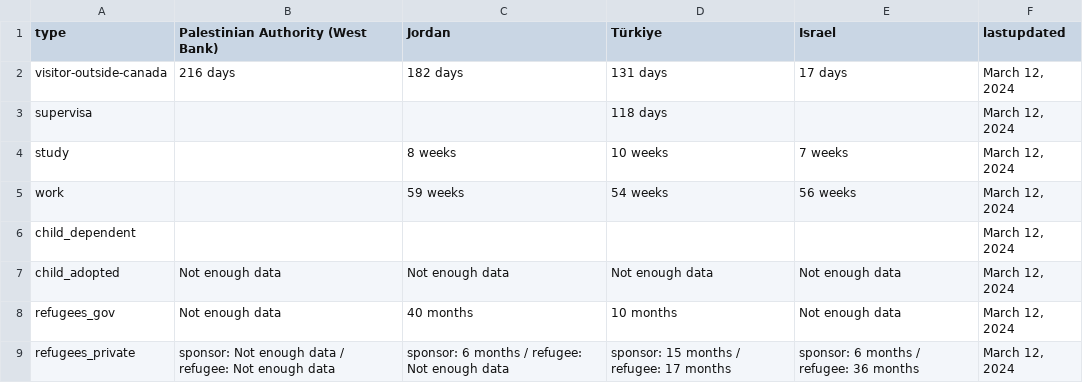
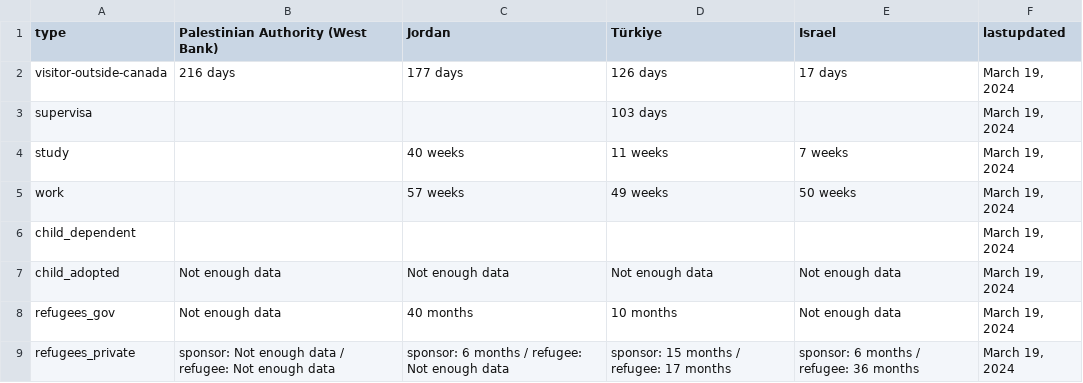
Before and after one commit to suhaibmujahid/cic-processing-times, a CSV file: formatted-selected-countries-data-ptime-en.csv, drawn as a sheet.

Commit message:
Flat: latest data (2024-03-20T00:21:06.730Z) {   "date": "2024-03-20T00:21:06.730Z",   "files": [     {       "name": "data-ptime-en.csv",       "deltaBytes": 165,       "source": "https://www.canada.ca/content/dam/ircc/documents/json/data-ptime-en.json"     },     {       "name": "data-ptime-en.json",       "deltaBytes": 165,       "source": "https://www.canada.ca/content/dam/ircc/documents/json/data-ptime-en.json"     },     {       "name": "formatted-data-ptime-en.csv",       "deltaBytes": -59,       "source": "https://www.canada.ca/content/dam/ircc/documents/json/data-ptime-en.json"     },     {       "name": "formatted-selected-countries-data-ptime-en.csv",       "deltaBytes": 1,       "source": "https://www.canada.ca/content/dam/ircc/documents/json/data-ptime-en.json"     },     {       "name": "data-ptime-non-country-en.csv",       "deltaBytes": 1,       "source": "https://www.canada.ca/content/dam/ircc/documents/json/data-ptime-non-country-en.json"     },     {       "name": "data-ptime-non-country-en.json",       "deltaBytes": 3,       "source": "https://www.canada.ca/content/dam/ircc/documents/json/data-ptime-non-country-en.json"     }   ] }

```diff
--- a/formatted-selected-countries-data-ptime-en.csv
+++ b/formatted-selected-countries-data-ptime-en.csv
@@ -1,9 +1,9 @@
 type,Palestinian Authority (West Bank),Jordan,Türkiye,Israel,lastupdated
-visitor-outside-canada,216 days,182 days,131 days,17 days,"March 12, 2024"
-supervisa,,,118 days,,"March 12, 2024"
-study,,8 weeks,10 weeks,7 weeks,"March 12, 2024"
-work,,59 weeks,54 weeks,56 weeks,"March 12, 2024"
-child_dependent,,,,,"March 12, 2024"
-child_adopted,Not enough data,Not enough data,Not enough data,Not enough data,"March 12, 2024"
-refugees_gov,Not enough data,40 months,10 months,Not enough data,"March 12, 2024"
-refugees_private,sponsor: Not enough data / refugee: Not enough data,sponsor: 6 months / refugee: Not enough data,sponsor: 15 months / refugee: 17 months,sponsor: 6 months / refugee: 36 months,"March 12, 2024"
+visitor-outside-canada,216 days,177 days,126 days,17 days,"March 19, 2024"
+supervisa,,,103 days,,"March 19, 2024"
+study,,40 weeks,11 weeks,7 weeks,"March 19, 2024"
+work,,57 weeks,49 weeks,50 weeks,"March 19, 2024"
+child_dependent,,,,,"March 19, 2024"
+child_adopted,Not enough data,Not enough data,Not enough data,Not enough data,"March 19, 2024"
+refugees_gov,Not enough data,40 months,10 months,Not enough data,"March 19, 2024"
+refugees_private,sponsor: Not enough data / refugee: Not enough data,sponsor: 6 months / refugee: Not enough data,sponsor: 15 months / refugee: 17 months,sponsor: 6 months / refugee: 36 months,"March 19, 2024"
```
Also changed, not shown: data-ptime-en.csv, data-ptime-non-country-en.csv, 3 other files.
